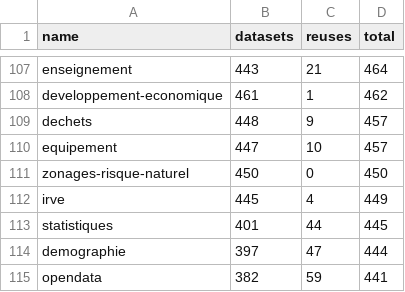
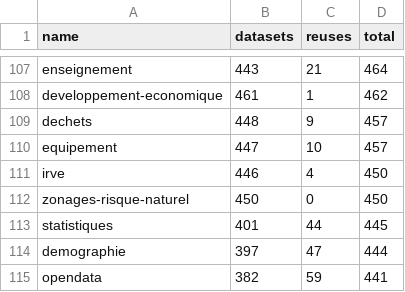
Before and after one commit to taniki/flat.dgfr, a CSV file: tags.csv, drawn as a sheet; only a part is shown, gaps mark what is left out.

Commit message:
Flat: latest data (2023-04-11T00:39:35.333Z) {   "date": "2023-04-11T00:39:35.333Z",   "files": [     {       "name": "datasets.csv",       "deltaBytes": 422,       "source": "https://www.data.gouv.fr/fr/datasets/r/f868cca6-8da1-4369-a78d-47463f19a9a3"     },     {       "name": "organizations.csv",       "deltaBytes": 16,       "source": "https://www.data.gouv.fr/fr/datasets/r/b7bbfedc-2448-4135-a6c7-104548d396e7"     },     {       "name": "reuses.csv",       "deltaBytes": 14,       "source": "https://www.data.gouv.fr/fr/datasets/r/970aafa0-3778-4d8b-b9d1-de937525e379"     },     {       "name": "tags.csv",       "deltaBytes": 0,       "source": "https://www.data.gouv.fr/fr/datasets/r/1ac234c7-1da4-49cf-a122-646b21d64b43"     }   ] }

```diff
--- a/tags.csv
+++ b/tags.csv
@@ -110,4 +110,4 @@
 "equipement";447;10;457
+"irve";446;4;450
 "zonages-risque-naturel";450;0;450
-"irve";445;4;449
 "statistiques";401;44;445
```
Also changed, not shown: 2 other files.
